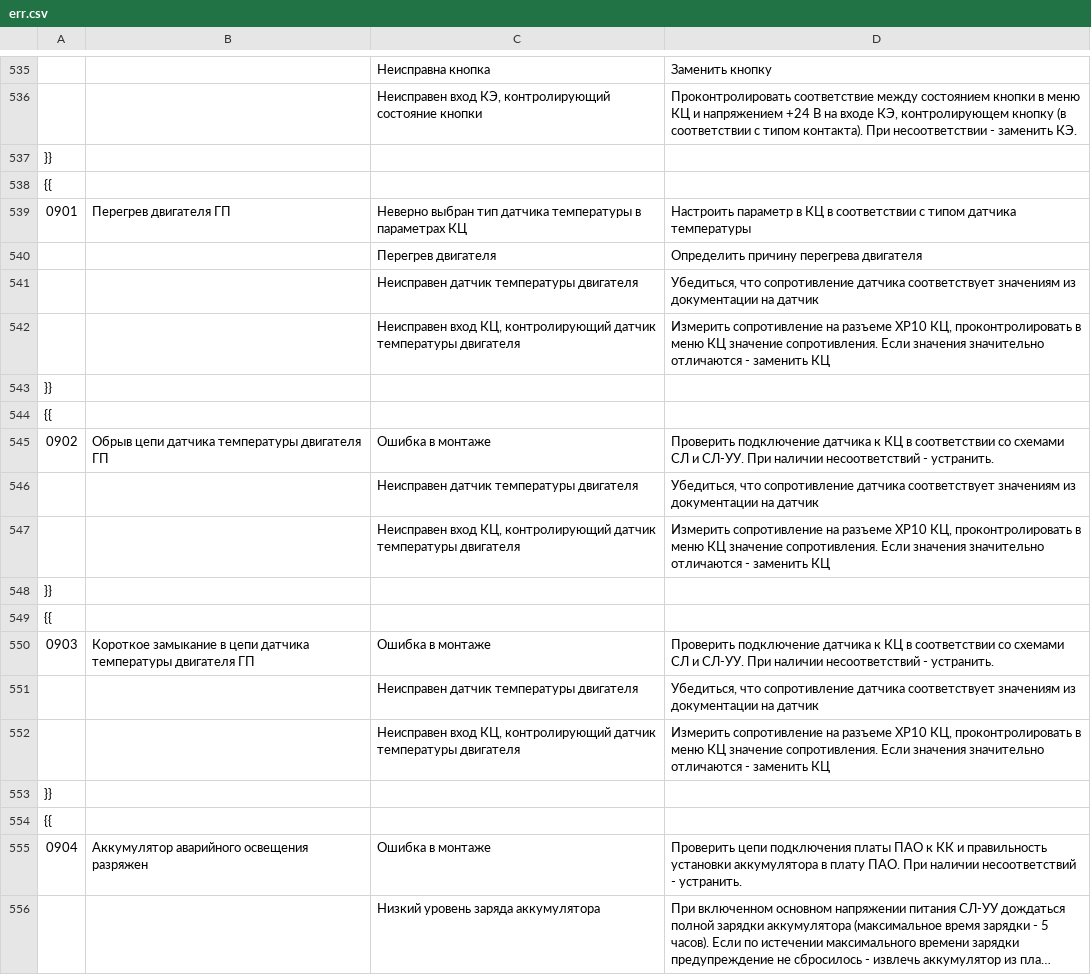
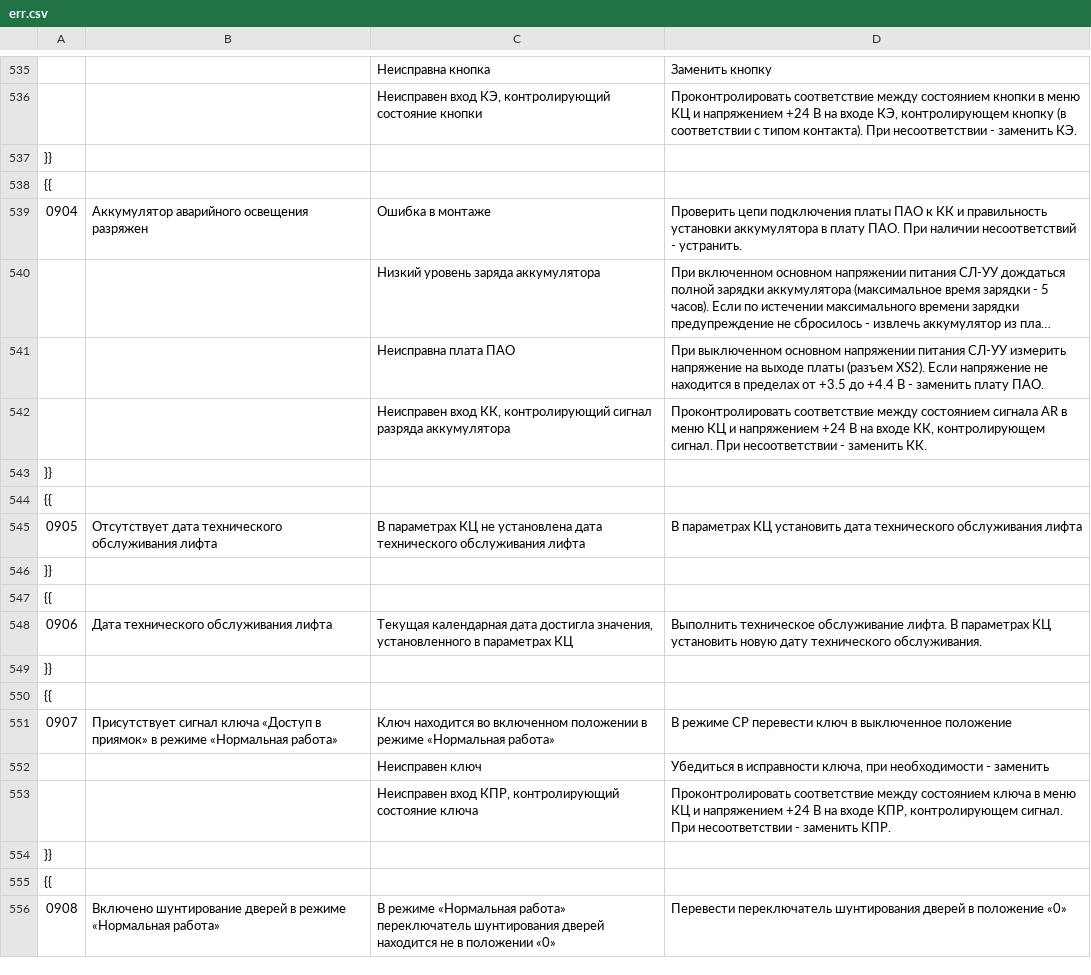
Before and after one commit to zenitogk-hub/zenitogk-hub.github.io, a CSV file: err.csv, drawn as a sheet; only a part is shown, gaps mark what is left out; the shorter side is filled out with more unchanged rows; long unchanged cells end in …; the diff covers the shown part only.

```diff
--- a/err.csv
+++ b/err.csv
@@ -538,18 +538,2 @@
 {{;;;
-0901;Перегрев двигателя ГП;Неверно выбран тип датчика температуры в параметрах КЦ;Настроить параметр в КЦ в соответствии с типом датчика температуры
-;;Перегрев двигателя;Определить причину перегрева двигателя
-;;Неисправен датчик температуры двигателя;Убедиться, что сопротивление датчика соответствует значениям из документации на датчик
-;;Неисправен вход КЦ, контролирующий датчик температуры двигателя;Измерить сопротивление на разъеме XP10 КЦ, проконтролировать в меню КЦ значение сопротивления. Если значения значительно отличаются - заменить КЦ
-}};;;
-{{;;;
-0902;Обрыв цепи датчика температуры двигателя ГП;Ошибка в монтаже;Проверить подключение датчика к КЦ в соответствии со схемами СЛ и СЛ-УУ. При наличии несоответствий - устранить.
-;;Неисправен датчик температуры двигателя;Убедиться, что сопротивление датчика соответствует значениям из документации на датчик
-;;Неисправен вход КЦ, контролирующий датчик температуры двигателя;Измерить сопротивление на разъеме XP10 КЦ, проконтролировать в меню КЦ значение сопротивления. Если значения значительно отличаются - заменить КЦ
-}};;;
-{{;;;
-0903;Короткое замыкание в цепи датчика температуры двигателя ГП;Ошибка в монтаже;Проверить подключение датчика к КЦ в соответствии со схемами СЛ и СЛ-УУ. При наличии несоответствий - устранить.
-;;Неисправен датчик температуры двигателя;Убедиться, что сопротивление датчика соответствует значениям из документации на датчик
-;;Неисправен вход КЦ, контролирующий датчик температуры двигателя;Измерить сопротивление на разъеме XP10 КЦ, проконтролировать в меню КЦ значение сопротивления. Если значения значительно отличаются - заменить КЦ
-}};;;
-{{;;;
 0904;Аккумулятор аварийного освещения разряжен;Ошибка в монтаже;Проверить цепи подключения платы ПАО к КК и правильность установки аккумулятора в плату ПАО. При наличии несоответствий - устранить.
```
Also changed, not shown: 14 added rows elsewhere in this file, 1 other file.
